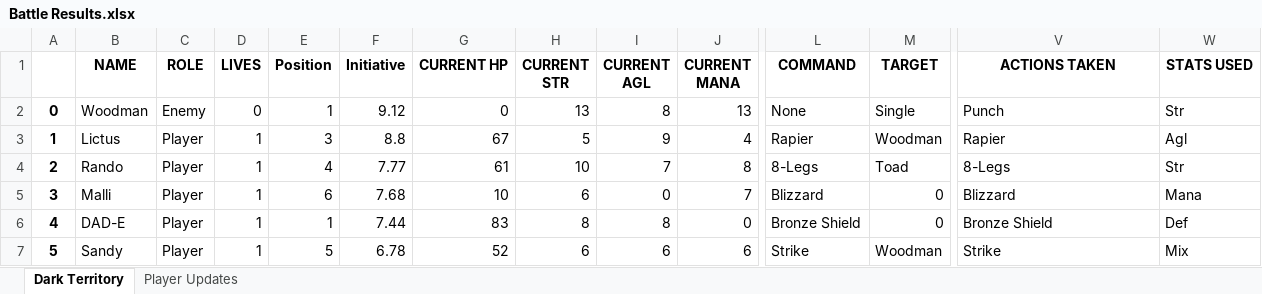
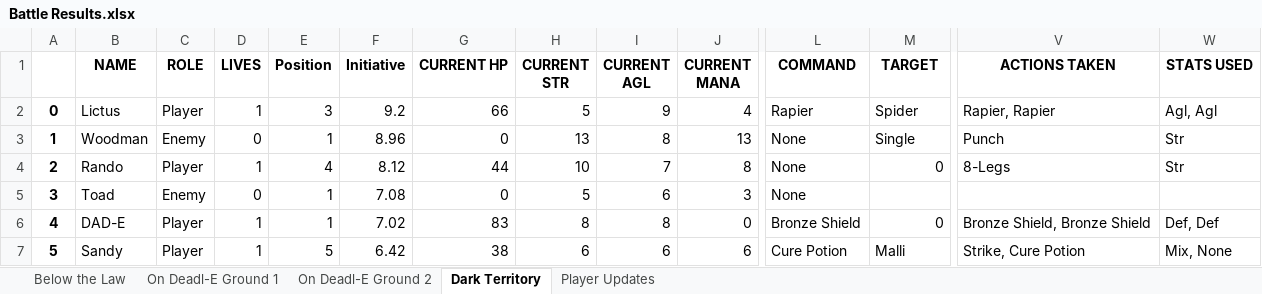
Before and after one commit to ActionIV/pillar, an Excel workbook: Battle Results.xlsx, sheet Dark Territory, drawn as a sheet; only a part is shown, gaps mark what is left out; values as stored, in another font and other column widths than the file's, no borders; removed rows and columns are numbered as before the commit, all else as after; rows hold the shown columns only; the diff covers the shown part only; the diff names each change by its address in the sheet, - before the commit and + after, or states it on an @@ line.

```diff
--- a/Battle Results.xlsx (sheet Dark Territory)
+++ b/Battle Results.xlsx (sheet Dark Territory)
+sheet tab: Below the Law
+sheet tab: On Deadl-E Ground 1
+sheet tab: On Deadl-E Ground 2
+row 2: 0 | Lictus | Player | 1 | 3 | 9.2 | 66 | 5 | 9 | 4 | Rapier | Spider | Rapier, Rapier | Agl, Agl
-A3: 0
+A3: 1
-F3 (Initiative): 9.12
+F3 (Initiative): 8.96
-row 3: 1 | Lictus | Player | 1 | 3 | 8.8 | 67 | 5 | 9 | 4 | Rapier | Woodman | Rapier | Agl
-F4 (Initiative): 7.77
+F4 (Initiative): 8.12
-G4 (CURRENT HP): 61
+G4 (CURRENT HP): 44
-L4 (COMMAND): 8-Legs
+L4 (COMMAND): None
-M4 (TARGET): Toad
+M4 (TARGET): 0
-B5 (NAME): Malli
+B5 (NAME): Toad
-C5 (ROLE): Player
+C5 (ROLE): Enemy
-D5 (LIVES): 1
+D5 (LIVES): 0
-E5 (Position): 6
+E5 (Position): 1
-F5 (Initiative): 7.68
+F5 (Initiative): 7.08
-G5 (CURRENT HP): 10
+G5 (CURRENT HP): 0
-H5 (CURRENT STR): 6
+H5 (CURRENT STR): 5
-I5 (CURRENT AGL): 0
+I5 (CURRENT AGL): 6
-J5 (CURRENT MANA): 7
+J5 (CURRENT MANA): 3
-L5 (COMMAND): Blizzard
+L5 (COMMAND): None
-M5 (TARGET): 0
+M5 (TARGET): (empty)
-V5 (ACTIONS TAKEN): Blizzard
+V5 (ACTIONS TAKEN): (empty)
-W5 (STATS USED): Mana
+W5 (STATS USED): (empty)
-F6 (Initiative): 7.44
+F6 (Initiative): 7.02
-V6 (ACTIONS TAKEN): Bronze Shield
+V6 (ACTIONS TAKEN): Bronze Shield, Bronze Shield
-W6 (STATS USED): Def
+W6 (STATS USED): Def, Def
-F7 (Initiative): 6.78
+F7 (Initiative): 6.42
-G7 (CURRENT HP): 52
+G7 (CURRENT HP): 38
-L7 (COMMAND): Strike
+L7 (COMMAND): Cure Potion
-M7 (TARGET): Woodman
+M7 (TARGET): Malli
-V7 (ACTIONS TAKEN): Strike
+V7 (ACTIONS TAKEN): Strike, Cure Potion
-W7 (STATS USED): Mix
+W7 (STATS USED): Mix, None
```
Also changed, not shown: 1 added row, 1 removed row and 148 edited cells elsewhere in this sheet, sheet Player Updates, Battle Log.xlsm, FFL2 Data.xlsx, 2 other files.
